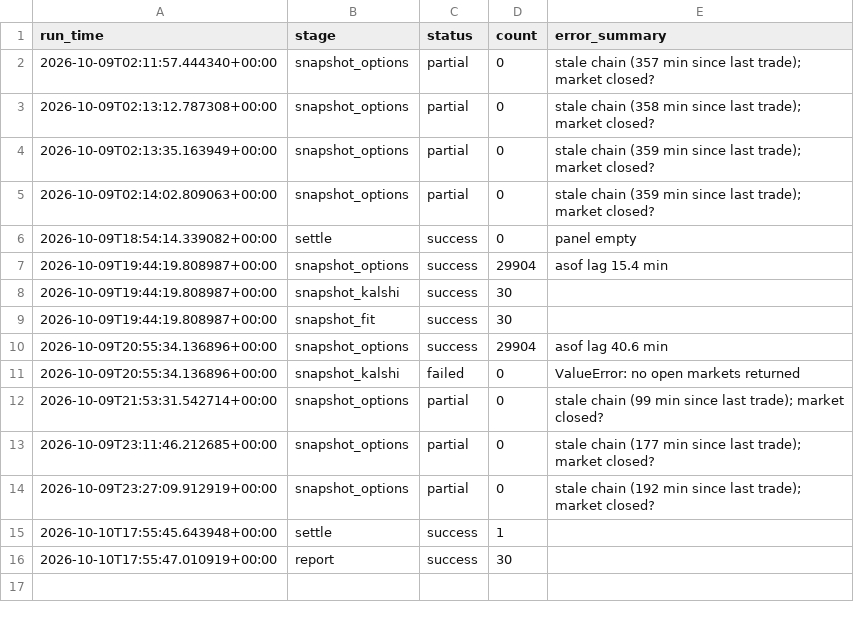
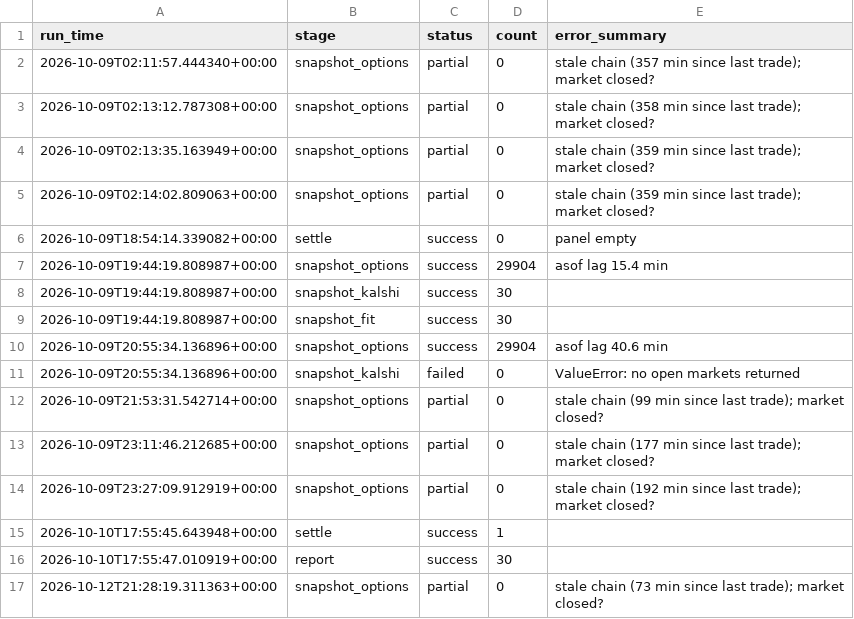
Before and after one commit to japark22/kalshi-mispricing-engine, a CSV file: data/run_log.csv, drawn as a sheet; the diff names each change by its address in the sheet, - before the commit and + after, or states it on an @@ line.

```diff
--- a/data/run_log.csv
+++ b/data/run_log.csv
+row 17: 2026-10-12T21:28:19.311363+00:00 | snapshot_options | partial | 0 | stale chain (73 min since last trade); market closed?
```
